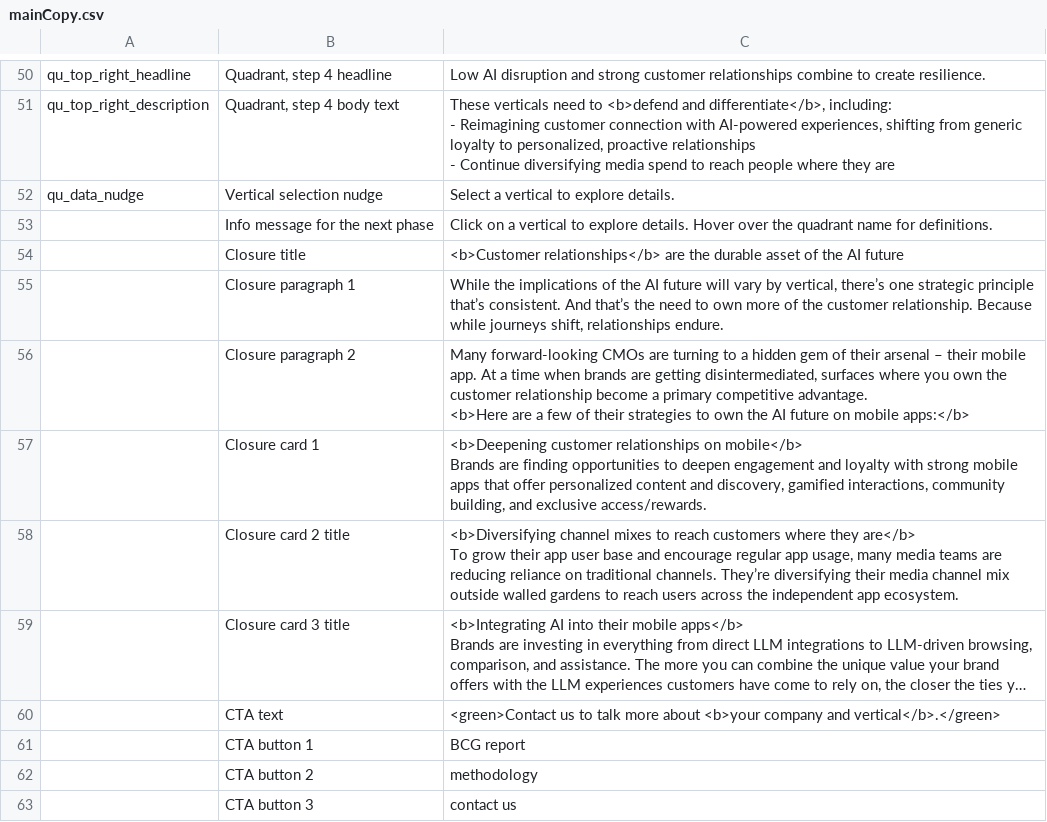
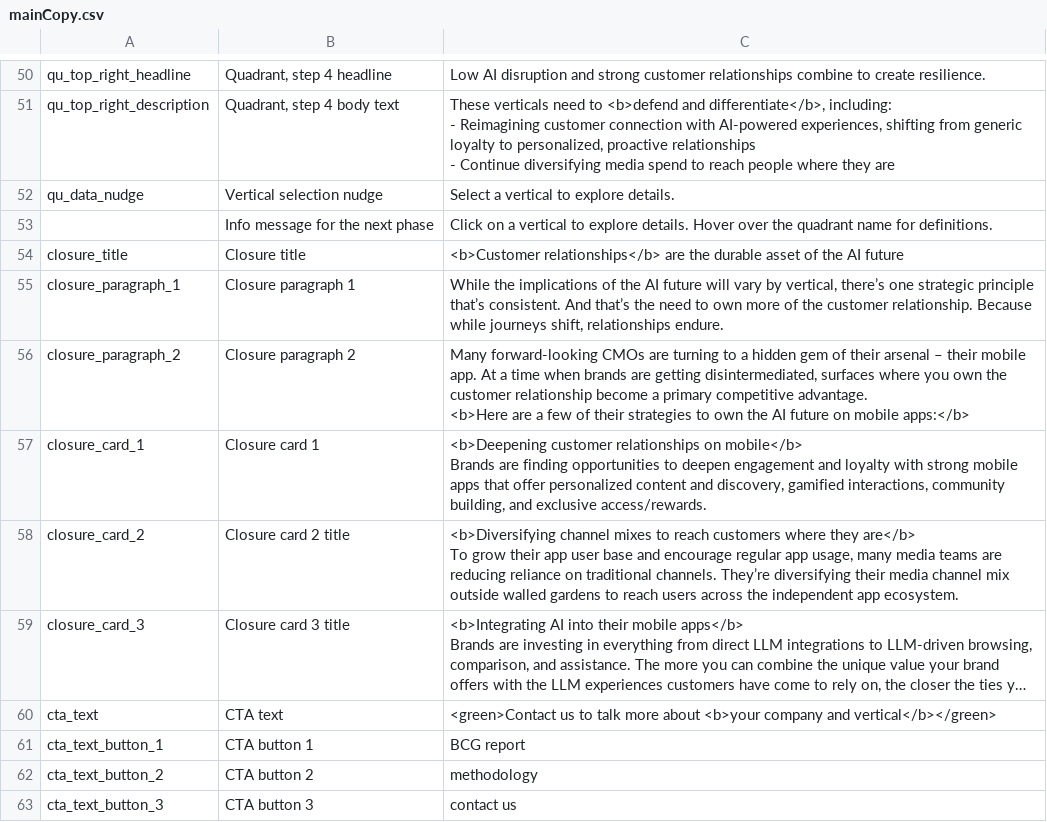
Before and after one commit to parabolestudio/molocobcgreport, a CSV file: public/data/mainCopy.csv, drawn as a sheet; only a part is shown, gaps mark what is left out; long unchanged cells end in …; the diff names each change by its address in the sheet, - before the commit and + after, or states it on an @@ line.

Commit message:
Add closure draft section

```diff
--- a/public/data/mainCopy.csv
+++ b/public/data/mainCopy.csv
-A54: (empty)
+A54: closure_title
-A55: (empty)
+A55: closure_paragraph_1
-A56: (empty)
+A56: closure_paragraph_2
-A57: (empty)
+A57: closure_card_1
-A58: (empty)
+A58: closure_card_2
-A59: (empty)
+A59: closure_card_3
-A60: (empty)
+A60: cta_text
-C60: …company and vertical</b>.</green>
+C60: …company and vertical</b></green>
-A61: (empty)
+A61: cta_text_button_1
-A62: (empty)
+A62: cta_text_button_2
-A63: (empty)
+A63: cta_text_button_3
```
Also changed, not shown: 3 other files.
